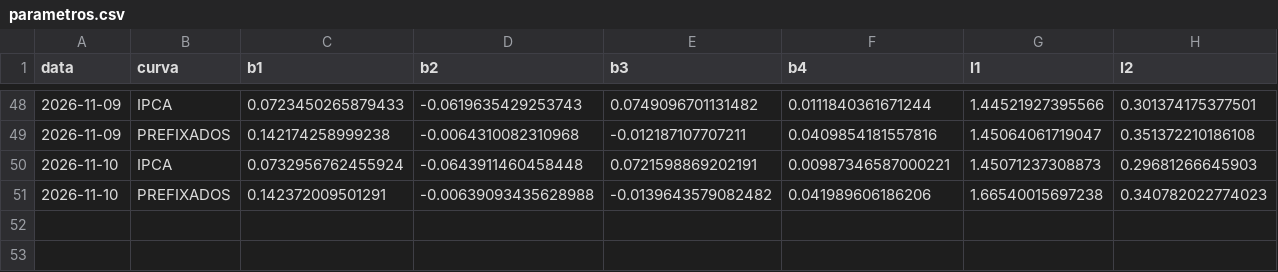
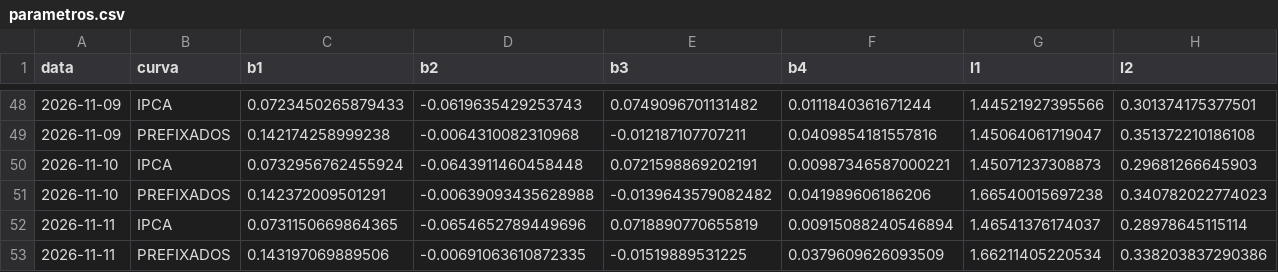
Before and after one commit to pricediscoveryblog-ops/universo-setorial, a CSV file: saidas/juros/parametros.csv, drawn as a sheet; only a part is shown, gaps mark what is left out; the diff names each change by its address in the sheet, - before the commit and + after, or states it on an @@ line.

Commit message:
juros: 2026-11-12

```diff
--- a/saidas/juros/parametros.csv
+++ b/saidas/juros/parametros.csv
+row 52: 2026-11-11 | IPCA | 0.0731150669864365 | -0.0654652789449696 | 0.0718890770655819 | 0.00915088240546894 | 1.46541376174037 | 0.28978645115114
+row 53: 2026-11-11 | PREFIXADOS | 0.143197069889506 | -0.00691063610872335 | -0.01519889531225 | 0.0379609626093509 | 1.66211405220534 | 0.338203837290386
```
Also changed, not shown: 1 other file.
